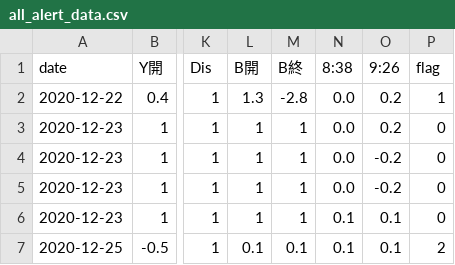
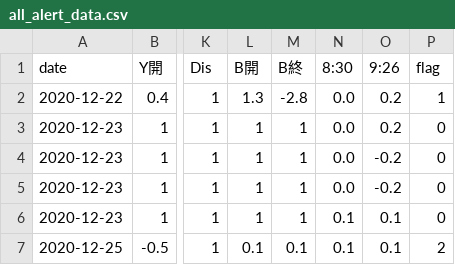
Before and after one commit to temt-ceo/work, a CSV file: public_html/cgi-bin/saved_data/all_alert_data.csv, drawn as a sheet; only a part is shown, gaps mark what is left out; the diff names each change by its address in the sheet, - before the commit and + after, or states it on an @@ line.

```diff
--- a/public_html/cgi-bin/saved_data/all_alert_data.csv
+++ b/public_html/cgi-bin/saved_data/all_alert_data.csv
-N1: 8:38
+N1: 8:30
```
Also changed, not shown: public_html/cgi-bin/saved_data/backup/stats_zm.csv, public_html/cgi-bin/saved_data/real_data_backup.csv, 13 other files.
